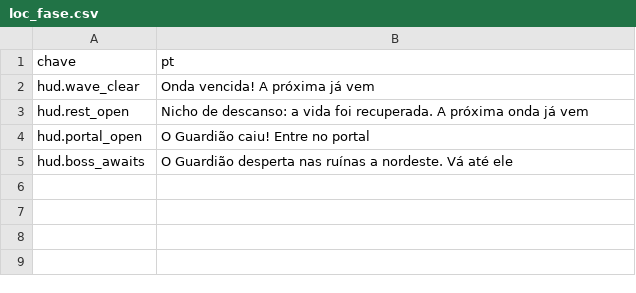
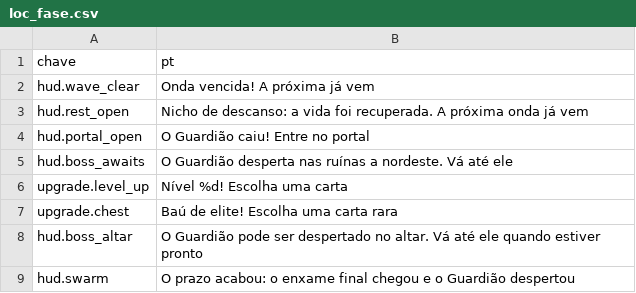
Before and after one commit to Willvinicius2/echoes-of-the-shatter, a CSV file: godot/data2d/loc_fase.csv, drawn as a sheet; the diff names each change by its address in the sheet, - before the commit and + after, or states it on an @@ line.

```diff
--- a/godot/data2d/loc_fase.csv
+++ b/godot/data2d/loc_fase.csv
+row 6: upgrade.level_up | Nível %d! Escolha uma carta
+row 7: upgrade.chest | Baú de elite! Escolha uma carta rara
+row 8: hud.boss_altar | O Guardião pode ser despertado no altar. Vá até ele quando estiver pronto
+row 9: hud.swarm | O prazo acabou: o enxame final chegou e o Guardião despertou
```
Also changed, not shown: godot/data2d/drops.csv, godot/data2d/ondas.csv, 30 other files.
